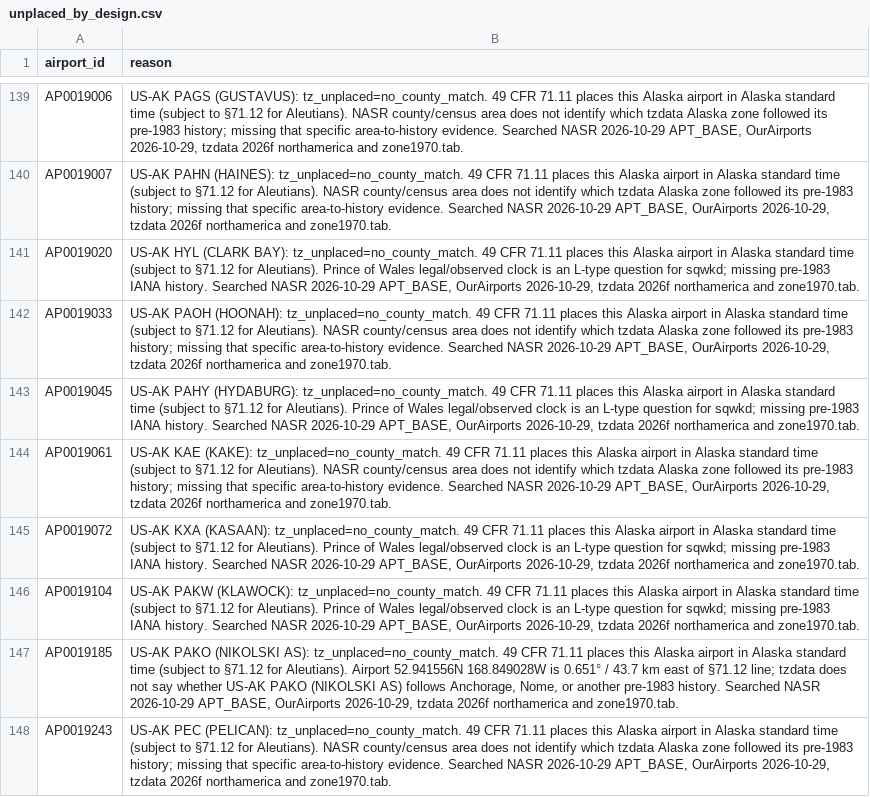
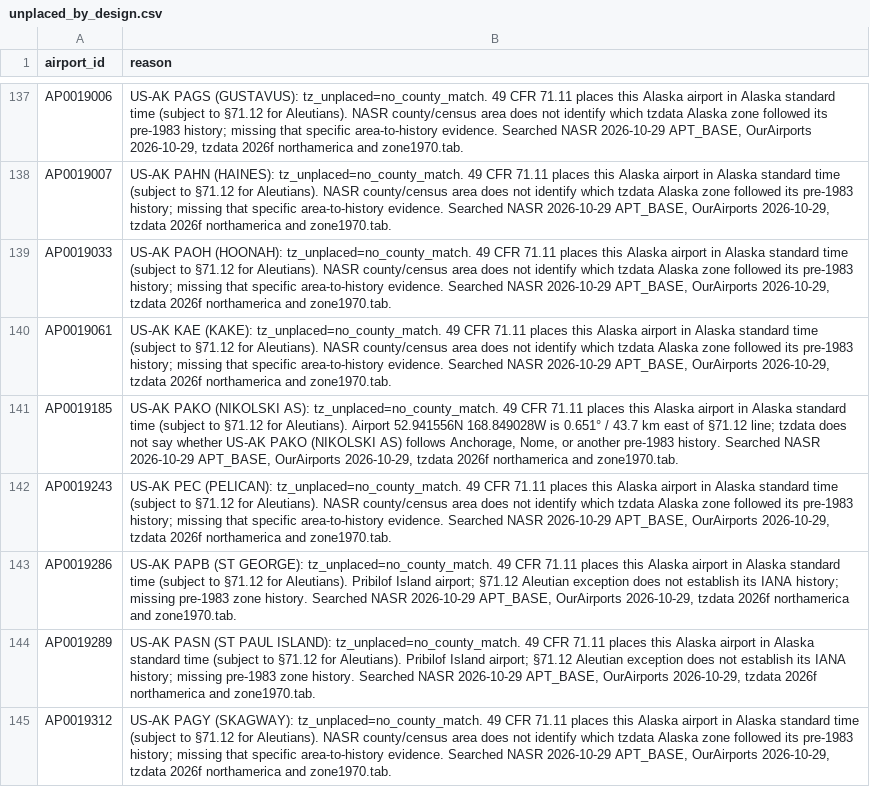
Before and after one commit to fairchildbrad/aeronav-db, a CSV file: identity/tz/unplaced_by_design.csv, drawn as a sheet; only a part is shown, gaps mark what is left out; the shorter side is filled out with more unchanged rows; the diff covers the shown part only.

```diff
--- a/identity/tz/unplaced_by_design.csv
+++ b/identity/tz/unplaced_by_design.csv
@@ -140,8 +138,4 @@ AP0019006,"US-AK PAGS (GUSTAVUS): tz_unplaced=no_county_match. 49 CFR 71.11 plac
 AP0019007,"US-AK PAHN (HAINES): tz_unplaced=no_county_match. 49 CFR 71.11 places this Alaska airport in Alaska standard time (subject to §71.12 for Aleutians). NASR county/census area does not identify which tzdata Alaska zone followed its pre-1983 history; missing that specific area-to-history evidence. Searched NASR 2026-10-29 APT_BASE, OurAirports 2026-10-29, tzdata 2026f northamerica and zone1970.tab."
-AP0019020,"US-AK HYL (CLARK BAY): tz_unplaced=no_county_match. 49 CFR 71.11 places this Alaska airport in Alaska standard time (subject to §71.12 for Aleutians). Prince of Wales legal/observed clock is an L-type question for sqwkd; missing pre-1983 IANA history. Searched NASR 2026-10-29 APT_BASE, OurAirports 2026-10-29, tzdata 2026f northamerica and zone1970.tab."
 AP0019033,"US-AK PAOH (HOONAH): tz_unplaced=no_county_match. 49 CFR 71.11 places this Alaska airport in Alaska standard time (subject to §71.12 for Aleutians). NASR county/census area does not identify which tzdata Alaska zone followed its pre-1983 history; missing that specific area-to-history evidence. Searched NASR 2026-10-29 APT_BASE, OurAirports 2026-10-29, tzdata 2026f northamerica and zone1970.tab."
-AP0019045,"US-AK PAHY (HYDABURG): tz_unplaced=no_county_match. 49 CFR 71.11 places this Alaska airport in Alaska standard time (subject to §71.12 for Aleutians). Prince of Wales legal/observed clock is an L-type question for sqwkd; missing pre-1983 IANA history. Searched NASR 2026-10-29 APT_BASE, OurAirports 2026-10-29, tzdata 2026f northamerica and zone1970.tab."
 AP0019061,"US-AK KAE (KAKE): tz_unplaced=no_county_match. 49 CFR 71.11 places this Alaska airport in Alaska standard time (subject to §71.12 for Aleutians). NASR county/census area does not identify which tzdata Alaska zone followed its pre-1983 history; missing that specific area-to-history evidence. Searched NASR 2026-10-29 APT_BASE, OurAirports 2026-10-29, tzdata 2026f northamerica and zone1970.tab."
-AP0019072,"US-AK KXA (KASAAN): tz_unplaced=no_county_match. 49 CFR 71.11 places this Alaska airport in Alaska standard time (subject to §71.12 for Aleutians). Prince of Wales legal/observed clock is an L-type question for sqwkd; missing pre-1983 IANA history. Searched NASR 2026-10-29 APT_BASE, OurAirports 2026-10-29, tzdata 2026f northamerica and zone1970.tab."
-AP0019104,"US-AK PAKW (KLAWOCK): tz_unplaced=no_county_match. 49 CFR 71.11 places this Alaska airport in Alaska standard time (subject to §71.12 for Aleutians). Prince of Wales legal/observed clock is an L-type question for sqwkd; missing pre-1983 IANA history. Searched NASR 2026-10-29 APT_BASE, OurAirports 2026-10-29, tzdata 2026f northamerica and zone1970.tab."
 AP0019185,"US-AK PAKO (NIKOLSKI AS): tz_unplaced=no_county_match. 49 CFR 71.11 places this Alaska airport in Alaska standard time (subject to §71.12 for Aleutians). Airport 52.941556N 168.849028W is 0.651° / 43.7 km east of §71.12 line; tzdata does not say whether US-AK PAKO (NIKOLSKI AS) follows Anchorage, Nome, or another pre-1983 history. Searched NASR 2026-10-29 APT_BASE, OurAirports 2026-10-29, tzdata 2026f northamerica and zone1970.tab."
```
Also changed, not shown: 5 removed rows elsewhere in this file, 4 other files.
